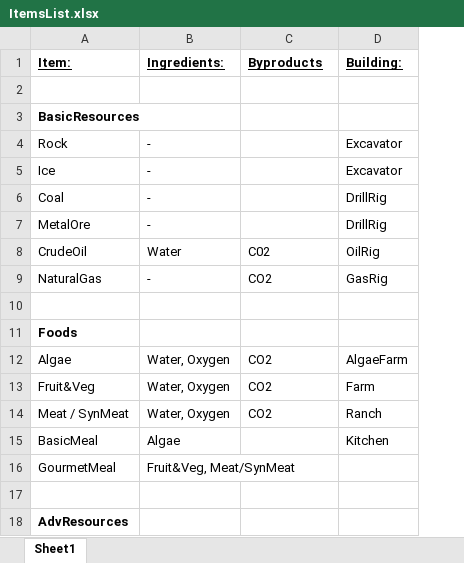
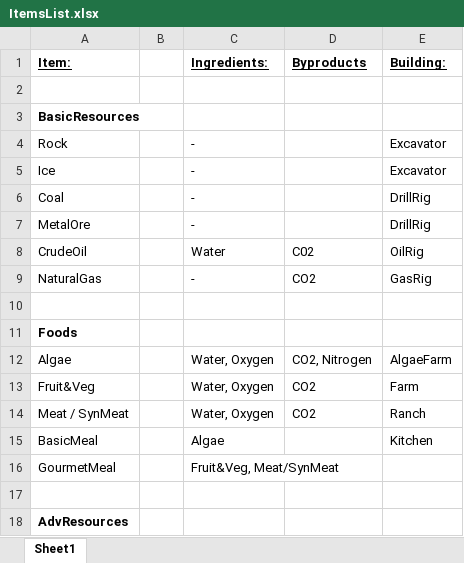
Before and after one commit to rorg314/SpaceColony, an Excel workbook: Assets/Data/ItemsList.xlsx, sheet Sheet1, drawn as a sheet; only a part is shown; values as stored, in another font and other column widths than the file's, no borders; addresses are those after the commit; the diff covers the shown part only; the diff names each change by its address in the sheet, - before the commit and + after, or states it on an @@ line.

```diff
--- a/Assets/Data/ItemsList.xlsx (sheet Sheet1)
+++ b/Assets/Data/ItemsList.xlsx (sheet Sheet1)
+column B, empty
-D12 (Byproducts): CO2
+D12 (Byproducts): CO2, Nitrogen
```
Also changed, not shown: 31 added rows elsewhere in this sheet, 6 other files.
